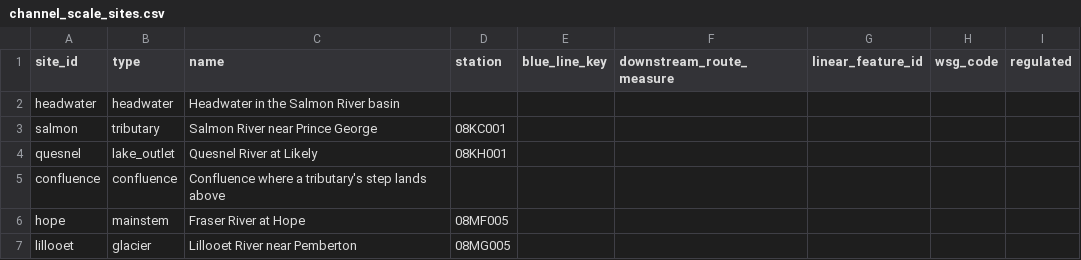
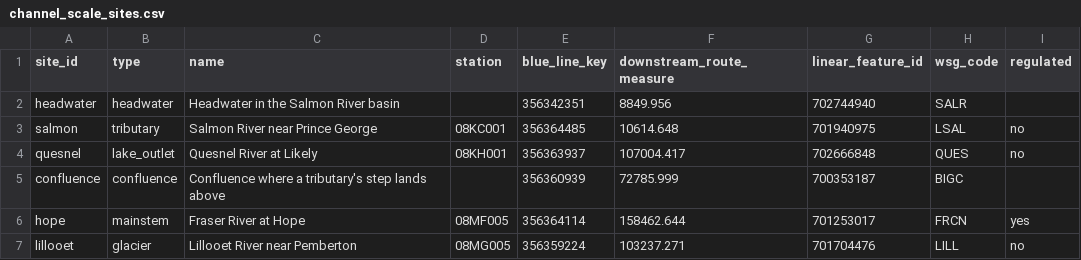
Before and after one commit to NewGraphEnvironment/wet, a CSV file: scripts/channel_scale_sites.csv, drawn as a sheet.

```diff
--- a/scripts/channel_scale_sites.csv
+++ b/scripts/channel_scale_sites.csv
@@ -1,7 +1,7 @@
 site_id,type,name,station,blue_line_key,downstream_route_measure,linear_feature_id,wsg_code,regulated
-headwater,headwater,Headwater in the Salmon River basin,,,,,,
-salmon,tributary,Salmon River near Prince George,08KC001,,,,,
-quesnel,lake_outlet,Quesnel River at Likely,08KH001,,,,,
-confluence,confluence,Confluence where a tributary's step lands above,,,,,,
-hope,mainstem,Fraser River at Hope,08MF005,,,,,
-lillooet,glacier,Lillooet River near Pemberton,08MG005,,,,,
+headwater,headwater,Headwater in the Salmon River basin,,356342351,8849.956,702744940,SALR,
+salmon,tributary,Salmon River near Prince George,08KC001,356364485,10614.648,701940975,LSAL,no
+quesnel,lake_outlet,Quesnel River at Likely,08KH001,356363937,107004.417,702666848,QUES,no
+confluence,confluence,Confluence where a tributary's step lands above,,356360939,72785.999,700353187,BIGC,
+hope,mainstem,Fraser River at Hope,08MF005,356364114,158462.644,701253017,FRCN,yes
+lillooet,glacier,Lillooet River near Pemberton,08MG005,356359224,103237.271,701704476,LILL,no
```
Also changed, not shown: 2 other files.
